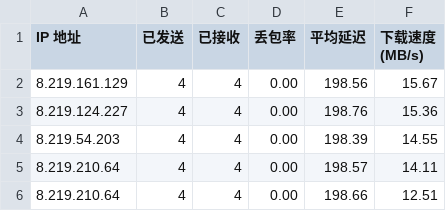
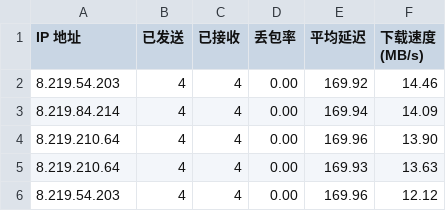
Before and after one commit to jackbrownsu/CFCDN-Auto, a CSV file: CloudflareST/sg.csv, drawn as a sheet.

```diff
--- a/CloudflareST/sg.csv
+++ b/CloudflareST/sg.csv
@@ -1,6 +1,6 @@
 IP 地址,已发送,已接收,丢包率,平均延迟,下载速度 (MB/s)
-8.219.161.129,4,4,0.00,198.56,15.67
-8.219.124.227,4,4,0.00,198.76,15.36
-8.219.54.203,4,4,0.00,198.39,14.55
-8.219.210.64,4,4,0.00,198.57,14.11
-8.219.210.64,4,4,0.00,198.66,12.51
+8.219.54.203,4,4,0.00,169.92,14.46
+8.219.84.214,4,4,0.00,169.94,14.09
+8.219.210.64,4,4,0.00,169.96,13.90
+8.219.210.64,4,4,0.00,169.93,13.63
+8.219.54.203,4,4,0.00,169.96,12.12
```
Also changed, not shown: 3 other files.
